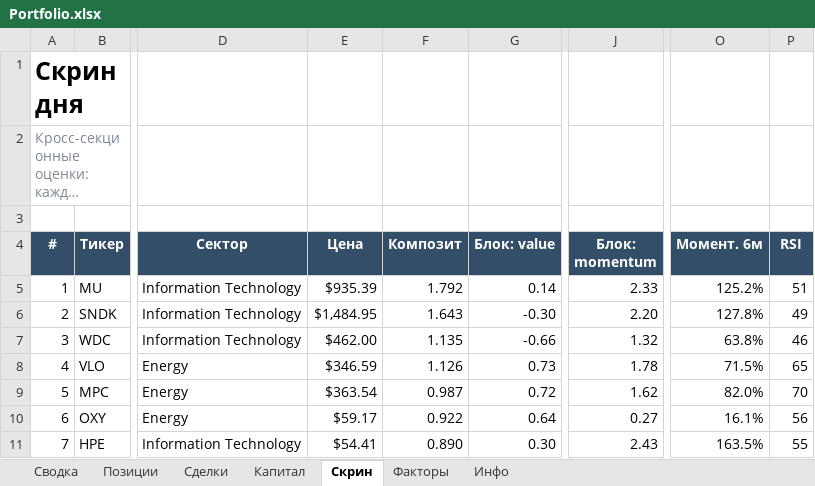
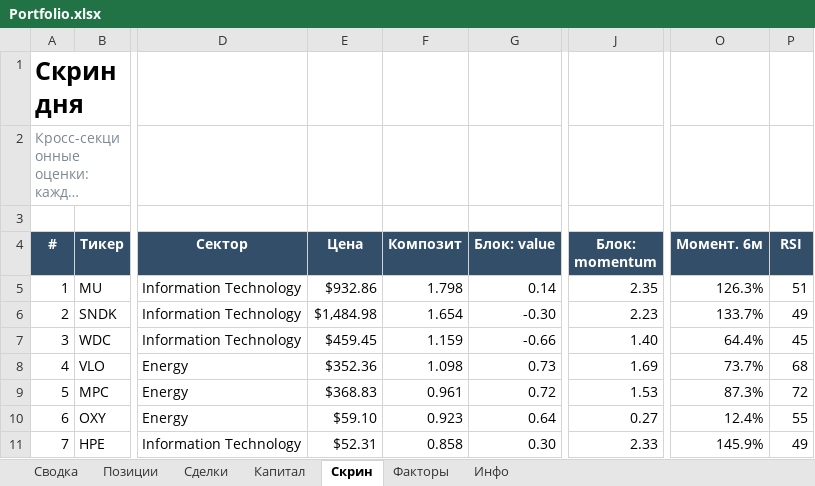
Before and after one commit to Vitoldinijs/sp500-screener, an Excel workbook: Portfolio.xlsx, sheet Скрин, drawn as a sheet; only a part is shown, gaps mark what is left out; long unchanged cells end in …; values as stored, in another font and other column widths than the file's, no borders; conditional formats not drawn; the diff covers the shown part only; the diff names each change by its address in the sheet, - before the commit and + after, or states it on an @@ line.

```diff
--- a/Portfolio.xlsx (sheet Скрин)
+++ b/Portfolio.xlsx (sheet Скрин)
-E5 (Цена): $935.39
+E5 (Цена): $932.86
-F5 (Композит): 1.792
+F5 (Композит): 1.798
-J5 (Блок: momentum): 2.33
+J5 (Блок: momentum): 2.35
-O5 (Момент. 6м): 125.2%
+O5 (Момент. 6м): 126.3%
-E6 (Цена): $1,484.95
+E6 (Цена): $1,484.98
-F6 (Композит): 1.643
+F6 (Композит): 1.654
-J6 (Блок: momentum): 2.20
+J6 (Блок: momentum): 2.23
-O6 (Момент. 6м): 127.8%
+O6 (Момент. 6м): 133.7%
-E7 (Цена): $462.00
+E7 (Цена): $459.45
-F7 (Композит): 1.135
+F7 (Композит): 1.159
-J7 (Блок: momentum): 1.32
+J7 (Блок: momentum): 1.40
-O7 (Момент. 6м): 63.8%
+O7 (Момент. 6м): 64.4%
-P7 (RSI): 46
+P7 (RSI): 45
-E8 (Цена): $346.59
+E8 (Цена): $352.36
-F8 (Композит): 1.126
+F8 (Композит): 1.098
-J8 (Блок: momentum): 1.78
+J8 (Блок: momentum): 1.69
-O8 (Момент. 6м): 71.5%
+O8 (Момент. 6м): 73.7%
-P8 (RSI): 65
+P8 (RSI): 68
-E9 (Цена): $363.54
+E9 (Цена): $368.83
-F9 (Композит): 0.987
+F9 (Композит): 0.961
-J9 (Блок: momentum): 1.62
+J9 (Блок: momentum): 1.53
-O9 (Момент. 6м): 82.0%
+O9 (Момент. 6м): 87.3%
-P9 (RSI): 70
+P9 (RSI): 72
-E10 (Цена): $59.17
+E10 (Цена): $59.10
-F10 (Композит): 0.922
+F10 (Композит): 0.923
-O10 (Момент. 6м): 16.1%
+O10 (Момент. 6м): 12.4%
-P10 (RSI): 56
+P10 (RSI): 55
-E11 (Цена): $54.41
+E11 (Цена): $52.31
-F11 (Композит): 0.890
+F11 (Композит): 0.858
-J11 (Блок: momentum): 2.43
+J11 (Блок: momentum): 2.33
-O11 (Момент. 6м): 163.5%
+O11 (Момент. 6м): 145.9%
-P11 (RSI): 55
+P11 (RSI): 49
```
Also changed, not shown: 5 added rows, 5 removed rows and 322 edited cells elsewhere in this sheet, sheet Позиции, sheet Сводка, sheet Капитал, sheet Инфо, charts or pictures, 5 other files.
